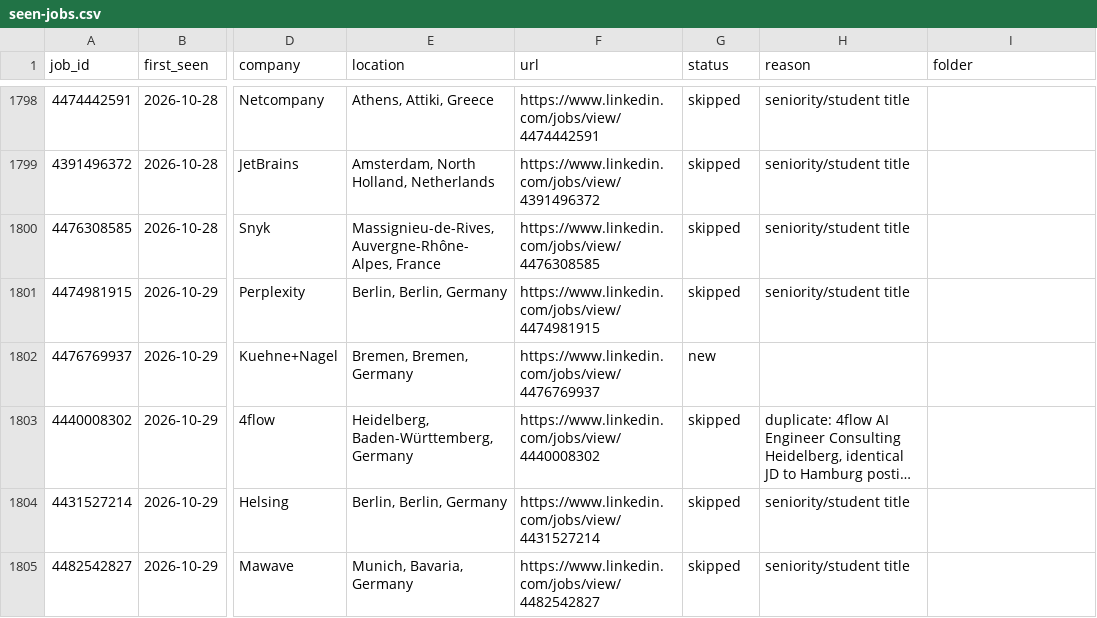
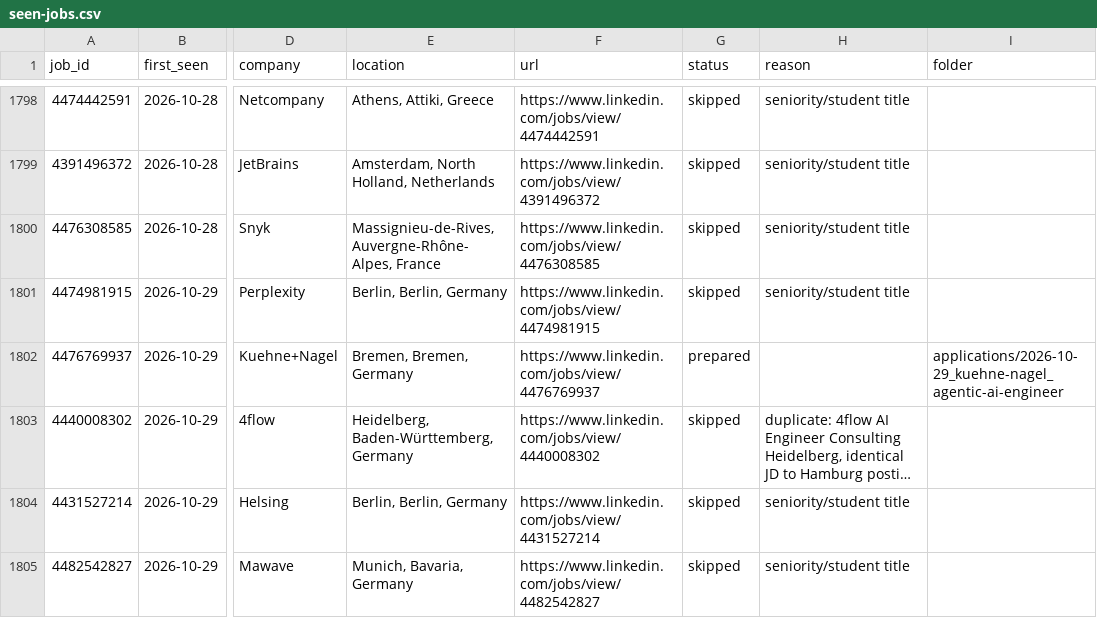
Before and after one commit to bhairapuchanduprasad/job-applications-app, a CSV file: data/scout/seen-jobs.csv, drawn as a sheet; only a part is shown, gaps mark what is left out; long unchanged cells end in …; the diff names each change by its address in the sheet, - before the commit and + after, or states it on an @@ line.

```diff
--- a/data/scout/seen-jobs.csv
+++ b/data/scout/seen-jobs.csv
-G1802 (status): new
+G1802 (status): prepared
-I1802 (folder): (empty)
+I1802 (folder): applications/2026-10-29_kuehne-nagel_agentic-ai-engineer
```
Also changed, not shown: 11 other files.
